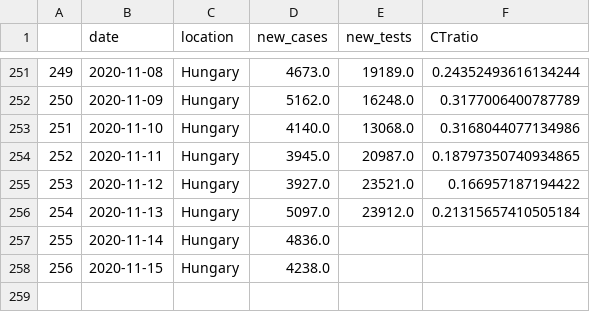
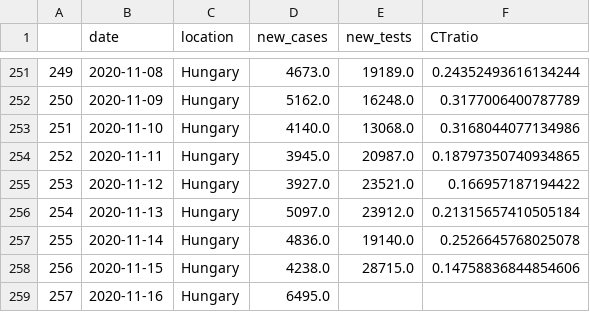
Before and after one commit to sandorbihary/AgnesRiport, a CSV file: outspark.csv, drawn as a sheet; only a part is shown, gaps mark what is left out.

```diff
--- a/outspark.csv
+++ b/outspark.csv
@@ -256,3 +256,4 @@
 254,2020-11-13,Hungary,5097.0,23912.0,0.21315657410505184
-255,2020-11-14,Hungary,4836.0,,
-256,2020-11-15,Hungary,4238.0,,
+255,2020-11-14,Hungary,4836.0,19140.0,0.2526645768025078
+256,2020-11-15,Hungary,4238.0,28715.0,0.14758836844854606
+257,2020-11-16,Hungary,6495.0,,
```
Also changed, not shown: 5 other files.
